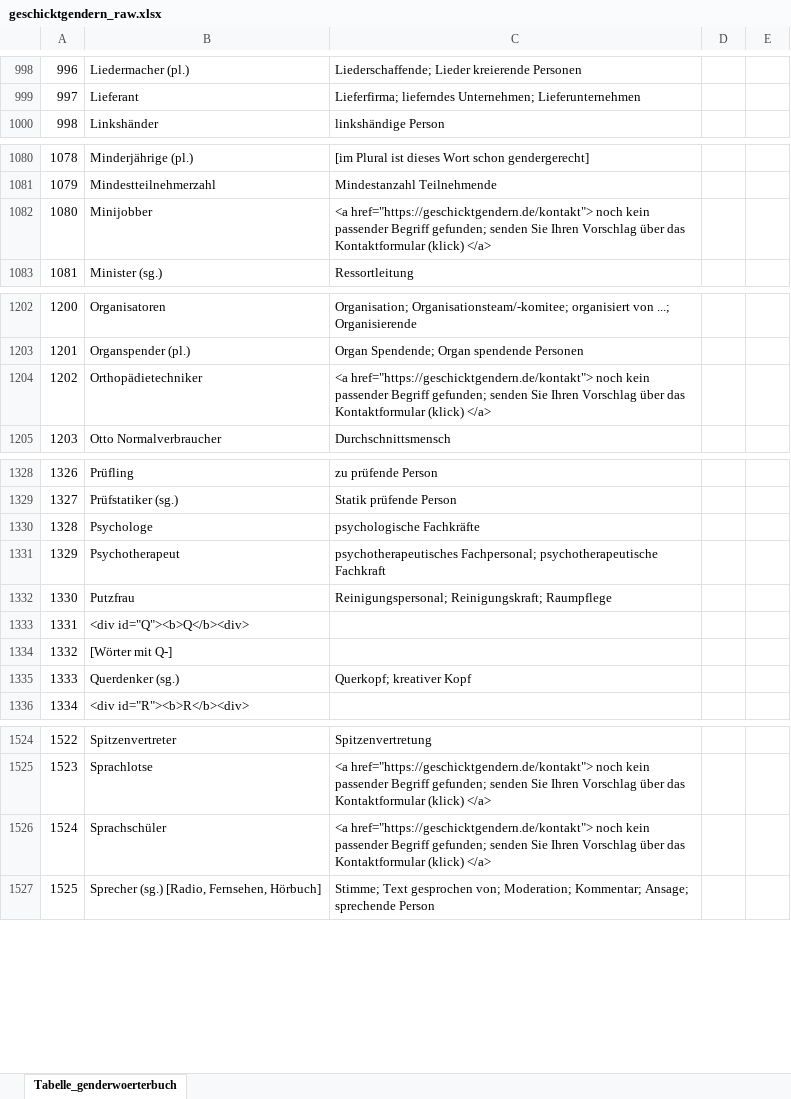
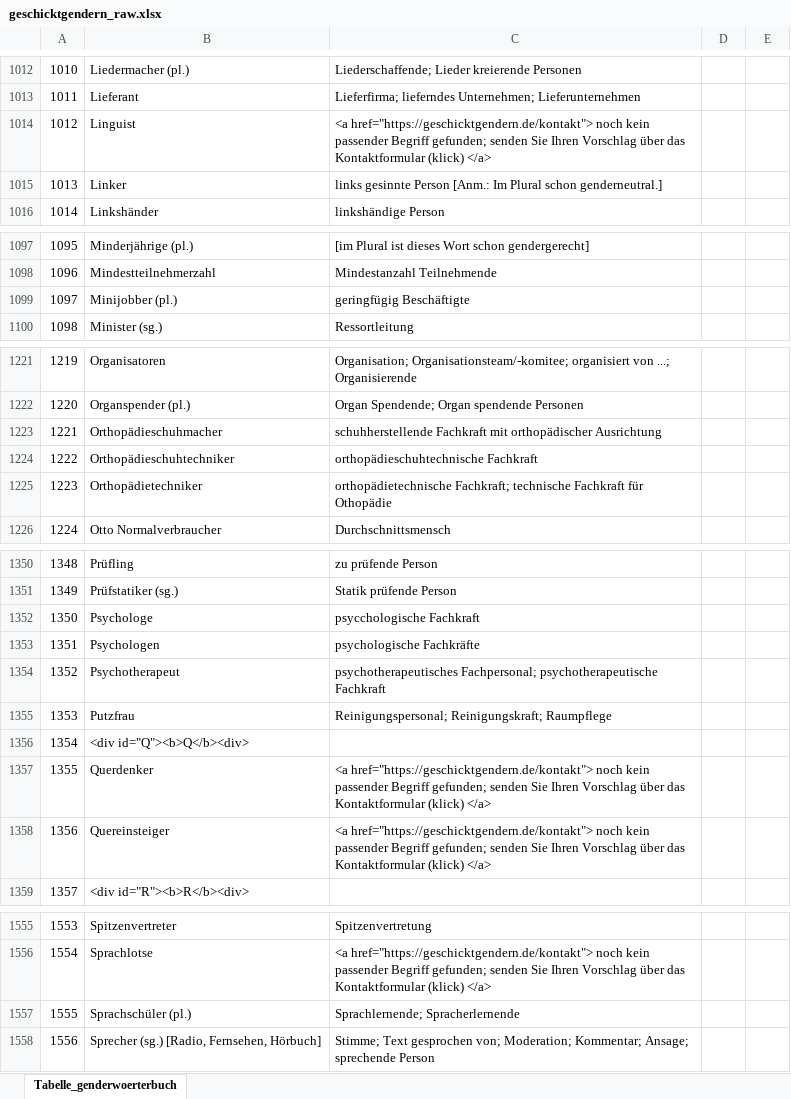
Before and after one commit to tech4germany/bam-inclusify, an Excel workbook: data/geschicktgendern/geschicktgendern_raw.xlsx, sheet Tabelle_genderwoerterbuch, drawn as a sheet; only a part is shown, gaps mark what is left out; values as stored, in another font and other column widths than the file's, no borders; removed rows and columns are numbered as before the commit, all else as after; the diff covers the shown part only; the diff names each change by its address in the sheet, - before the commit and + after, or states it on an @@ line.

Commit message:
Geschicktgendern Update

```diff
--- a/data/geschicktgendern/geschicktgendern_raw.xlsx (sheet Tabelle_genderwoerterbuch)
+++ b/data/geschicktgendern/geschicktgendern_raw.xlsx (sheet Tabelle_genderwoerterbuch)
@@ column A renumbered from row 24 down @@
+row 1014: 1012 | Linguist | <a href="https://geschicktgendern.de/kontakt"> noch kein passender Begriff gefunden; senden Sie Ihren Vorschlag über das Kontaktformular (klick) </a>
+row 1015: 1013 | Linker | links gesinnte Person [Anm.: Im Plural schon genderneutral.]
-row 1082: 1080 | Minijobber | <a href="https://geschicktgendern.de/kontakt"> noch kein passender Begriff gefunden; senden Sie Ihren Vorschlag über das Kontaktformular (klick) </a>
+row 1099: 1097 | Minijobber (pl.) | geringfügig Beschäftigte
+row 1223: 1221 | Orthopädieschuhmacher | schuhherstellende Fachkraft mit orthopädischer Ausrichtung
+row 1224: 1222 | Orthopädieschuhtechniker | orthopädieschuhtechnische Fachkraft
-C1225: <a href="https://geschicktgendern.de/kontakt"> noch kein passender Begriff gefunden; senden Sie Ihren Vorschlag über das Kontaktformular (klick) </a>
+C1225: orthopädietechnische Fachkraft; technische Fachkraft für Othopädie
-C1352: psychologische Fachkräfte
+C1352: psycchologische Fachkraft
+row 1353: 1351 | Psychologen | psychologische Fachkräfte
-row 1334: 1332 | [Wörter mit Q-]
-row 1335: 1333 | Querdenker (sg.) | Querkopf; kreativer Kopf
+row 1357: 1355 | Querdenker | <a href="https://geschicktgendern.de/kontakt"> noch kein passender Begriff gefunden; senden Sie Ihren Vorschlag über das Kontaktformular (klick) </a>
+row 1358: 1356 | Quereinsteiger | <a href="https://geschicktgendern.de/kontakt"> noch kein passender Begriff gefunden; senden Sie Ihren Vorschlag über das Kontaktformular (klick) </a>
-row 1526: 1524 | Sprachschüler | <a href="https://geschicktgendern.de/kontakt"> noch kein passender Begriff gefunden; senden Sie Ihren Vorschlag über das Kontaktformular (klick) </a>
+row 1557: 1555 | Sprachschüler (pl.) | Sprachlernende; Spracherlernende
```
Also changed, not shown: 36 added rows, 1 removed row and 24 edited cells elsewhere in this sheet, 1 other file.
